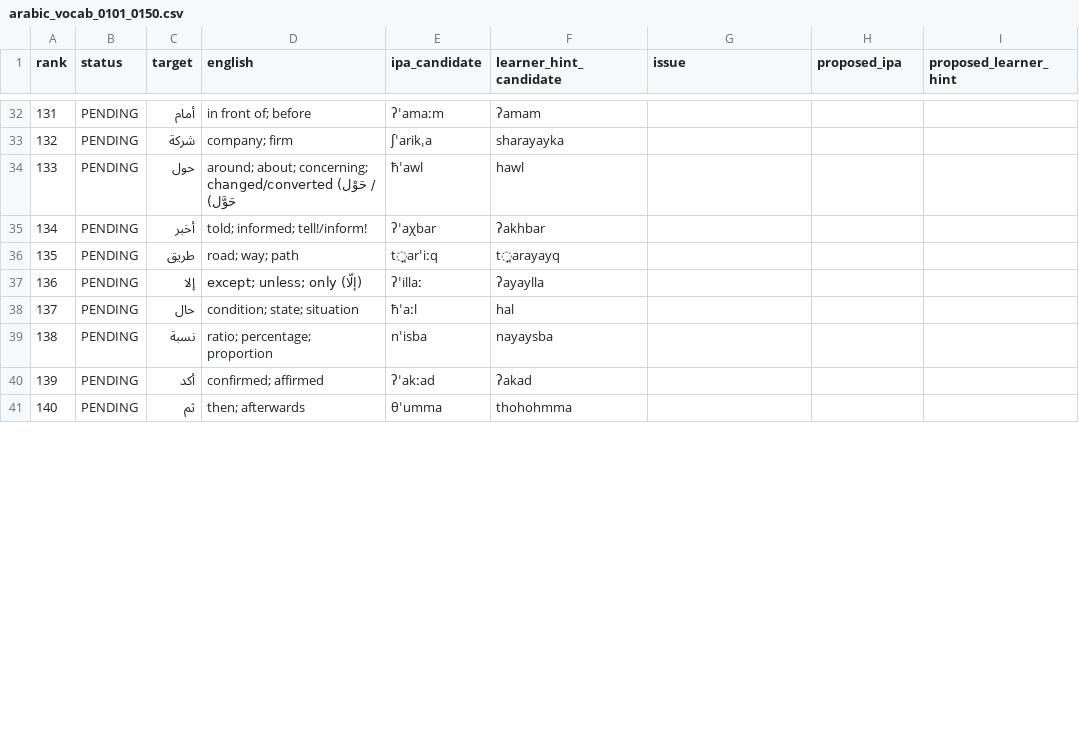
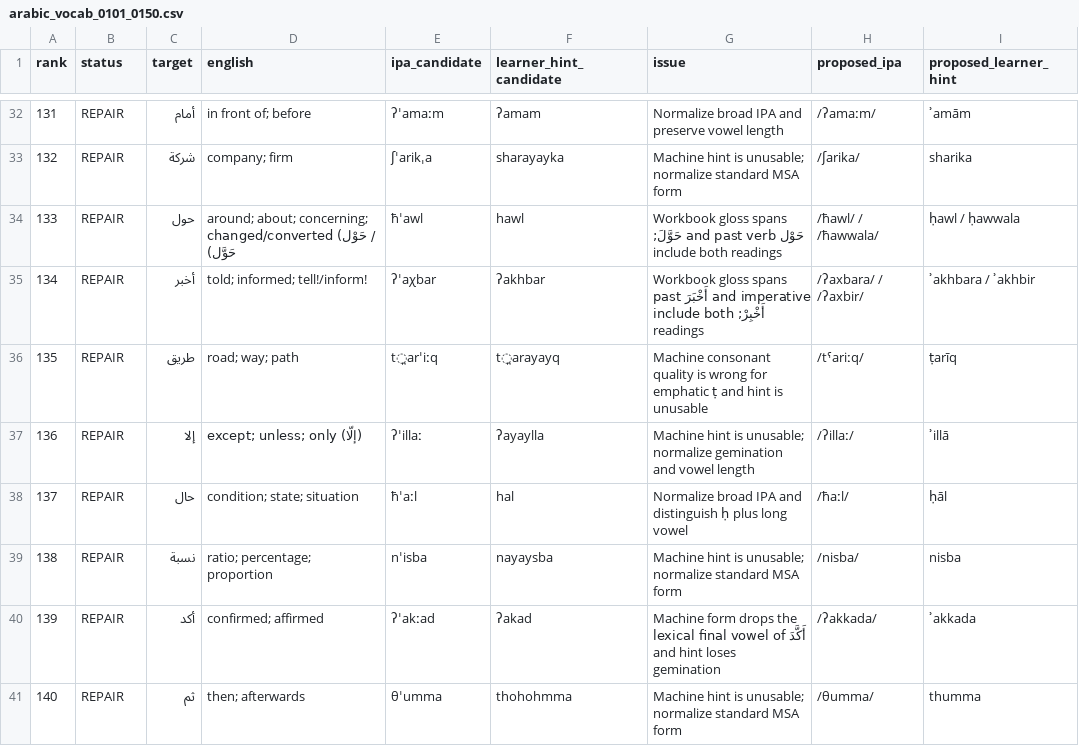
Before and after one commit to ualispublishing/learning, a CSV file: audit/language-workbooks/v1.1-pronunciation/row_by_row/arabic_vocab_0101_0150.csv, drawn as a sheet; only a part is shown, gaps mark what is left out; the diff covers the shown part only.

```diff
--- a/audit/language-workbooks/v1.1-pronunciation/row_by_row/arabic_vocab_0101_0150.csv
+++ b/audit/language-workbooks/v1.1-pronunciation/row_by_row/arabic_vocab_0101_0150.csv
@@ -32,10 +32,10 @@ rank,status,target,english,ipa_candidate,learner_hint_candidate,issue,proposed_i
-131,PENDING,أمام,in front of; before,ʔˈamaːm,ʔamam,,,
-132,PENDING,شركة,company; firm,ʃˈarikˌa,sharayayka,,,
-133,PENDING,حول,around; about; concerning; changed/converted (حَوْل / حَوَّل),ħˈawl,hawl,,,
-134,PENDING,أخبر,told; informed; tell!/inform!,ʔˈaχbar,ʔakhbar,,,
-135,PENDING,طريق,road; way; path,t̪arˈiːq,t̪arayayq,,,
-136,PENDING,إلا,except; unless; only (إلّا),ʔˈillaː,ʔayaylla,,,
-137,PENDING,حال,condition; state; situation,ħˈaːl,hal,,,
-138,PENDING,نسبة,ratio; percentage; proportion,nˈisba,nayaysba,,,
-139,PENDING,أكد,confirmed; affirmed,ʔˈakːad,ʔakad,,,
-140,PENDING,ثم,then; afterwards,θˈumma,thohohmma,,,
+131,REPAIR,أمام,in front of; before,ʔˈamaːm,ʔamam,Normalize broad IPA and preserve vowel length,/ʔamaːm/,ʾamām
+132,REPAIR,شركة,company; firm,ʃˈarikˌa,sharayayka,Machine hint is unusable; normalize standard MSA form,/ʃarika/,sharika
+133,REPAIR,حول,around; about; concerning; changed/converted (حَوْل / حَوَّل),ħˈawl,hawl,Workbook gloss spans حَوْل and past verb حَوَّلَ; include both readings,/ħawl/ / /ħawwala/,ḥawl / ḥawwala
+134,REPAIR,أخبر,told; informed; tell!/inform!,ʔˈaχbar,ʔakhbar,Workbook gloss spans past أَخْبَرَ and imperative أَخْبِرْ; include both readings,/ʔaxbara/ / /ʔaxbir/,ʾakhbara / ʾakhbir
+135,REPAIR,طريق,road; way; path,t̪arˈiːq,t̪arayayq,Machine consonant quality is wrong for emphatic ṭ and hint is unusable,/tˤariːq/,ṭarīq
+136,REPAIR,إلا,except; unless; only (إلّا),ʔˈillaː,ʔayaylla,Machine hint is unusable; normalize gemination and vowel length,/ʔillaː/,ʾillā
+137,REPAIR,حال,condition; state; situation,ħˈaːl,hal,Normalize broad IPA and distinguish ḥ plus long vowel,/ħaːl/,ḥāl
+138,REPAIR,نسبة,ratio; percentage; proportion,nˈisba,nayaysba,Machine hint is unusable; normalize standard MSA form,/nisba/,nisba
+139,REPAIR,أكد,confirmed; affirmed,ʔˈakːad,ʔakad,Machine form drops the lexical final vowel of أَكَّدَ and hint loses gemination,/ʔakkada/,ʾakkada
+140,REPAIR,ثم,then; afterwards,θˈumma,thohohmma,Machine hint is unusable; normalize standard MSA form,/θumma/,thumma
```
Also changed, not shown: 160 edited cells elsewhere in this file.
